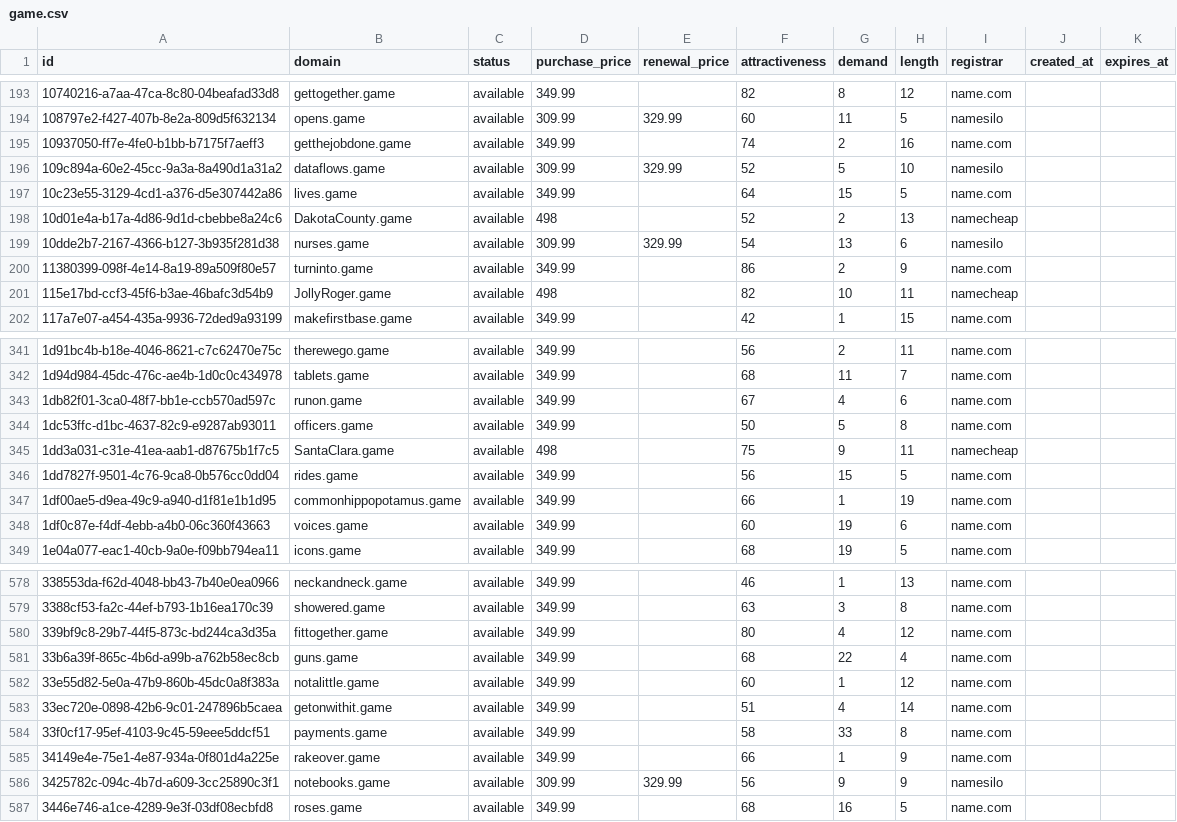
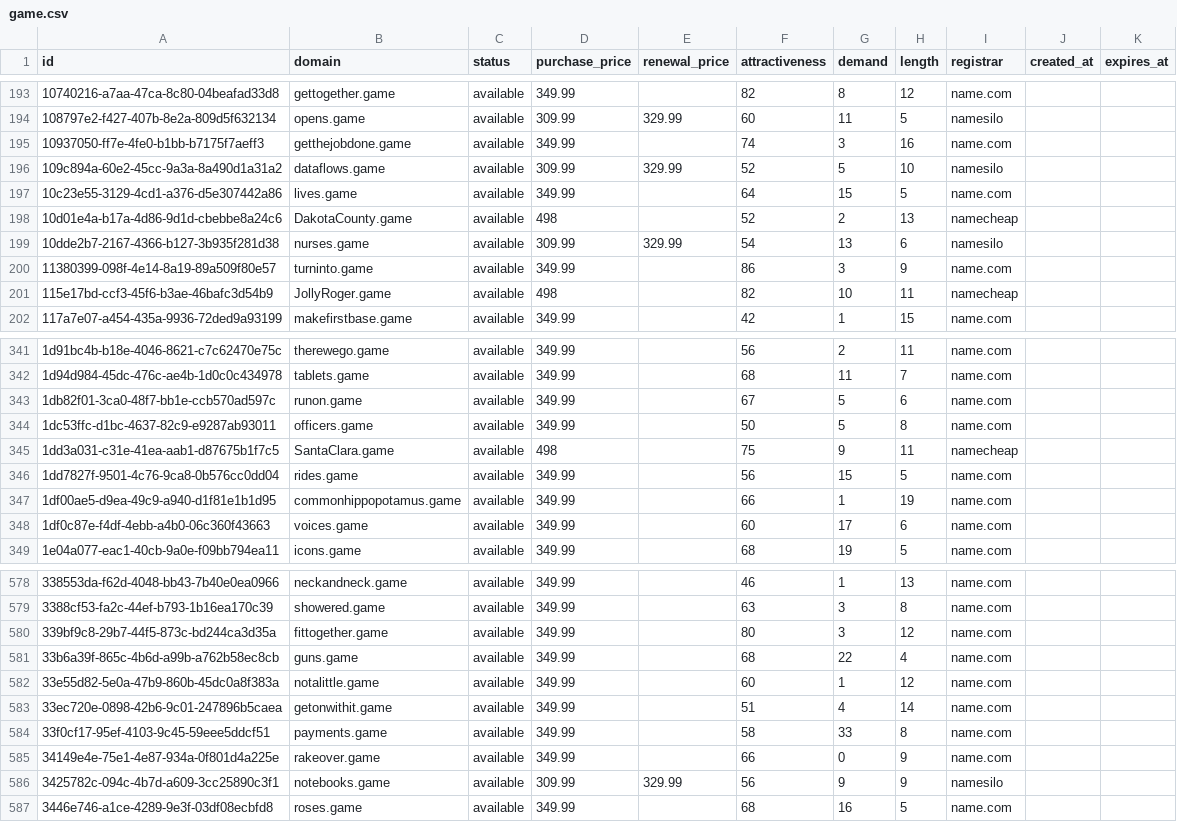
Before and after one commit to UniqueDomains/game-oneword-domains, a CSV file: game.csv, drawn as a sheet; only a part is shown, gaps mark what is left out; the diff covers the shown part only.

```diff
--- a/game.csv
+++ b/game.csv
@@ -194,3 +194,3 @@ id,domain,status,purchase_price,renewal_price,attractiveness,demand,length,regis
 108797e2-f427-407b-8e2a-809d5f632134,opens.game,available,309.99,329.99,60,11,5,namesilo,,
-10937050-ff7e-4fe0-b1bb-b7175f7aeff3,getthejobdone.game,available,349.99,,74,2,16,name.com,,
+10937050-ff7e-4fe0-b1bb-b7175f7aeff3,getthejobdone.game,available,349.99,,74,3,16,name.com,,
 109c894a-60e2-45cc-9a3a-8a490d1a31a2,dataflows.game,available,309.99,329.99,52,5,10,namesilo,,
@@ -199,3 +199,3 @@ id,domain,status,purchase_price,renewal_price,attractiveness,demand,length,regis
 10dde2b7-2167-4366-b127-3b935f281d38,nurses.game,available,309.99,329.99,54,13,6,namesilo,,
-11380399-098f-4e14-8a19-89a509f80e57,turninto.game,available,349.99,,86,2,9,name.com,,
+11380399-098f-4e14-8a19-89a509f80e57,turninto.game,available,349.99,,86,3,9,name.com,,
 115e17bd-ccf3-45f6-b3ae-46bafc3d54b9,JollyRoger.game,available,498,,82,10,11,namecheap,,
@@ -342,3 +342,3 @@ id,domain,status,purchase_price,renewal_price,attractiveness,demand,length,regis
 1d94d984-45dc-476c-ae4b-1d0c0c434978,tablets.game,available,349.99,,68,11,7,name.com,,
-1db82f01-3ca0-48f7-bb1e-ccb570ad597c,runon.game,available,349.99,,67,4,6,name.com,,
+1db82f01-3ca0-48f7-bb1e-ccb570ad597c,runon.game,available,349.99,,67,5,6,name.com,,
 1dc53ffc-d1bc-4637-82c9-e9287ab93011,officers.game,available,349.99,,50,5,8,name.com,,
@@ -347,3 +347,3 @@ id,domain,status,purchase_price,renewal_price,attractiveness,demand,length,regis
 1df00ae5-d9ea-49c9-a940-d1f81e1b1d95,commonhippopotamus.game,available,349.99,,66,1,19,name.com,,
-1df0c87e-f4df-4ebb-a4b0-06c360f43663,voices.game,available,349.99,,60,19,6,name.com,,
+1df0c87e-f4df-4ebb-a4b0-06c360f43663,voices.game,available,349.99,,60,17,6,name.com,,
 1e04a077-eac1-40cb-9a0e-f09bb794ea11,icons.game,available,349.99,,68,19,5,name.com,,
@@ -579,3 +579,3 @@ id,domain,status,purchase_price,renewal_price,attractiveness,demand,length,regis
 3388cf53-fa2c-44ef-b793-1b16ea170c39,showered.game,available,349.99,,63,3,8,name.com,,
-339bf9c8-29b7-44f5-873c-bd244ca3d35a,fittogether.game,available,349.99,,80,4,12,name.com,,
+339bf9c8-29b7-44f5-873c-bd244ca3d35a,fittogether.game,available,349.99,,80,3,12,name.com,,
 33b6a39f-865c-4b6d-a99b-a762b58ec8cb,guns.game,available,349.99,,68,22,4,name.com,,
@@ -584,3 +584,3 @@ id,domain,status,purchase_price,renewal_price,attractiveness,demand,length,regis
 33f0cf17-95ef-4103-9c45-59eee5ddcf51,payments.game,available,349.99,,58,33,8,name.com,,
-34149e4e-75e1-4e87-934a-0f801d4a225e,rakeover.game,available,349.99,,66,1,9,name.com,,
+34149e4e-75e1-4e87-934a-0f801d4a225e,rakeover.game,available,349.99,,66,0,9,name.com,,
 3425782c-094c-4b7d-a609-3cc25890c3f1,notebooks.game,available,309.99,329.99,56,9,9,namesilo,,
```
Also changed, not shown: 45 edited cells elsewhere in this file, 4 other files.
